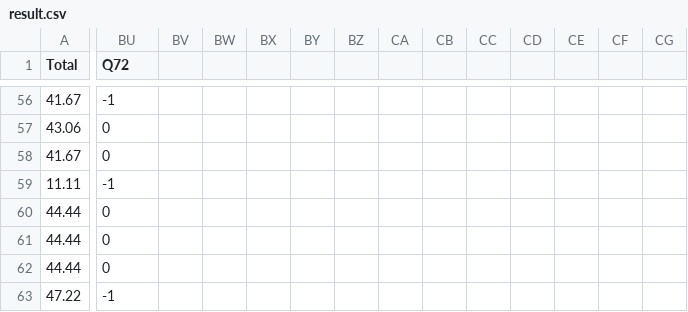
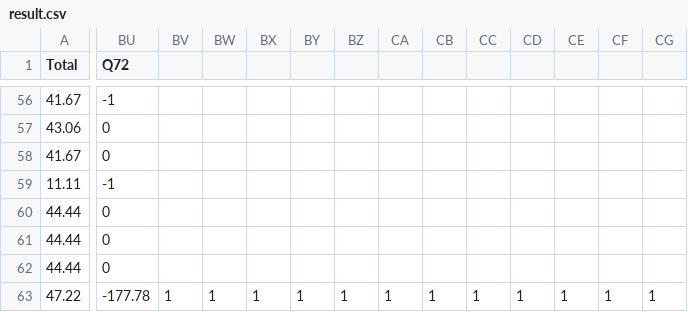
Before and after one commit to zhangineer/networking_llm_instruction, a CSV file: results/result.csv, drawn as a sheet; only a part is shown, gaps mark what is left out; the diff covers the shown part only; the diff names each change by its address in the sheet, - before the commit and + after, or states it on an @@ line.

```diff
--- a/results/result.csv
+++ b/results/result.csv
-BU63 (Q72): -1
+BU63 (Q72): -177.78
-BV63: (empty)
+BV63: 1
-BW63: (empty)
+BW63: 1
-BX63: (empty)
+BX63: 1
-BY63: (empty)
+BY63: 1
-BZ63: (empty)
+BZ63: 1
-CA63: (empty)
+CA63: 1
-CB63: (empty)
+CB63: 1
-CC63: (empty)
+CC63: 1
-CD63: (empty)
+CD63: 1
-CE63: (empty)
+CE63: 1
-CF63: (empty)
+CF63: 1
-CG63: (empty)
+CG63: 1
```
Also changed, not shown: 60 edited cells elsewhere in this file, 17 other files.
